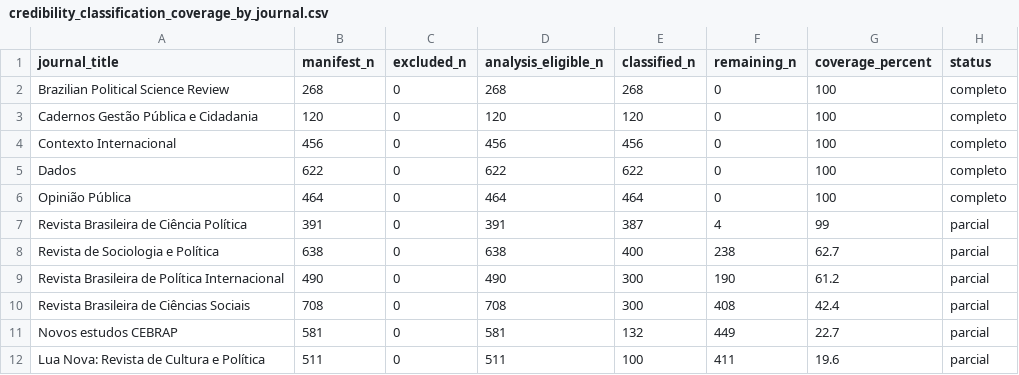
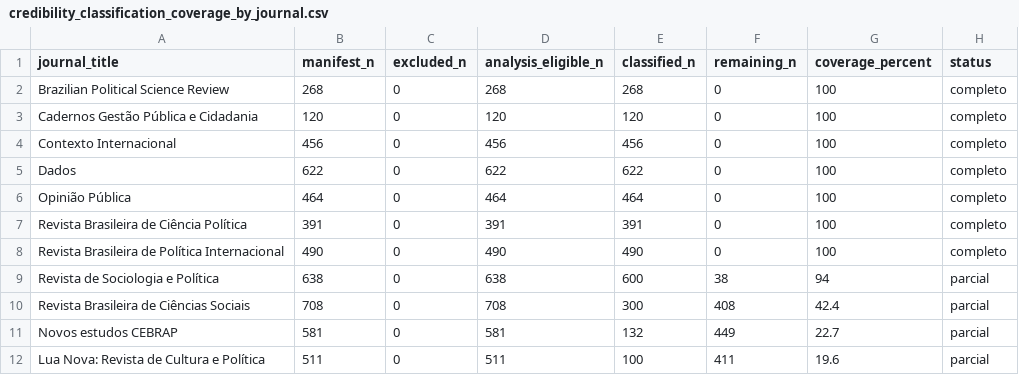
Before and after one commit to mgaldino/metodos-cp-brasil, a CSV file: quality_reports/credibility_classification_coverage_by_journal.csv, drawn as a sheet.

```diff
--- a/quality_reports/credibility_classification_coverage_by_journal.csv
+++ b/quality_reports/credibility_classification_coverage_by_journal.csv
@@ -6,5 +6,5 @@ Dados,622,0,622,622,0,100,completo
 Opinião Pública,464,0,464,464,0,100,completo
-Revista Brasileira de Ciência Política,391,0,391,387,4,99,parcial
-Revista de Sociologia e Política,638,0,638,400,238,62.7,parcial
-Revista Brasileira de Política Internacional,490,0,490,300,190,61.2,parcial
+Revista Brasileira de Ciência Política,391,0,391,391,0,100,completo
+Revista Brasileira de Política Internacional,490,0,490,490,0,100,completo
+Revista de Sociologia e Política,638,0,638,600,38,94,parcial
 Revista Brasileira de Ciências Sociais,708,0,708,300,408,42.4,parcial
```
Also changed, not shown: 6 other files.
